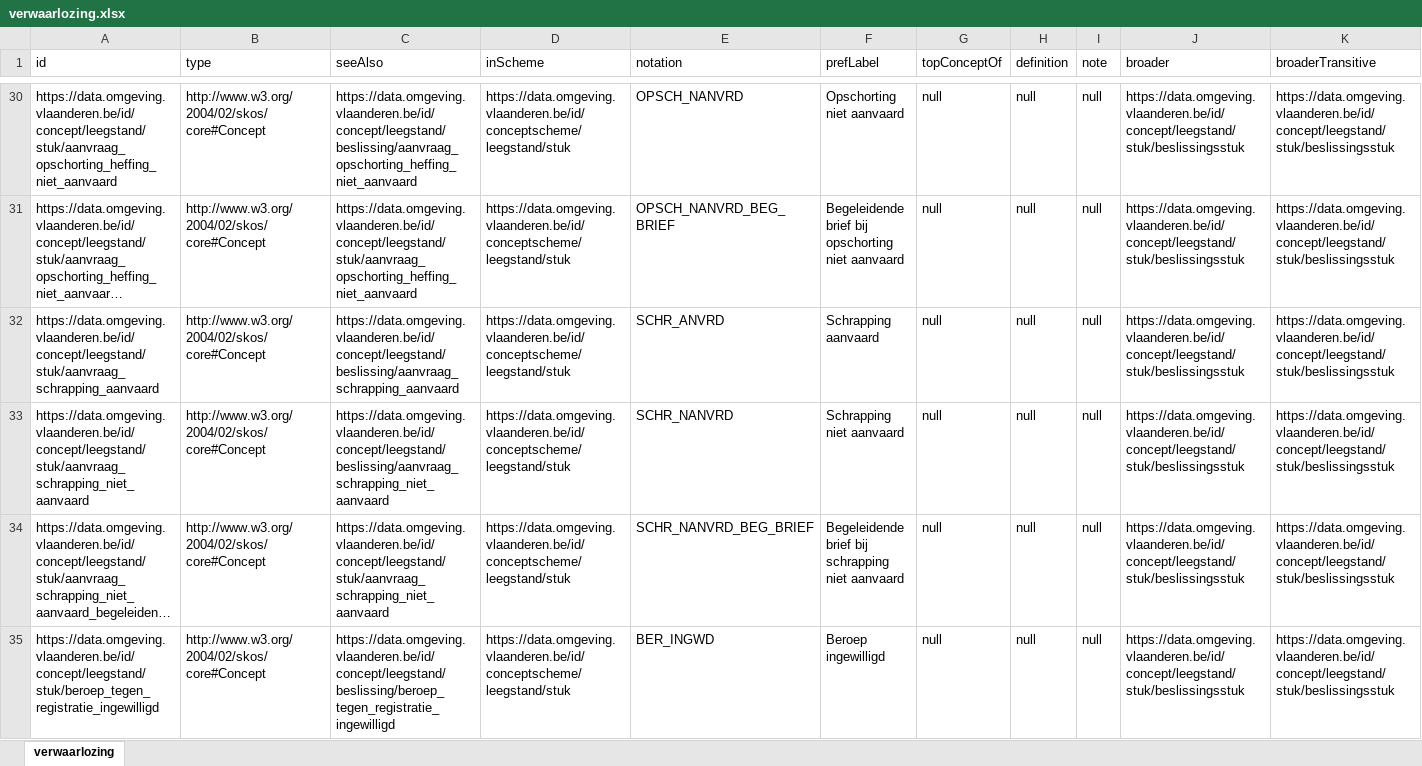
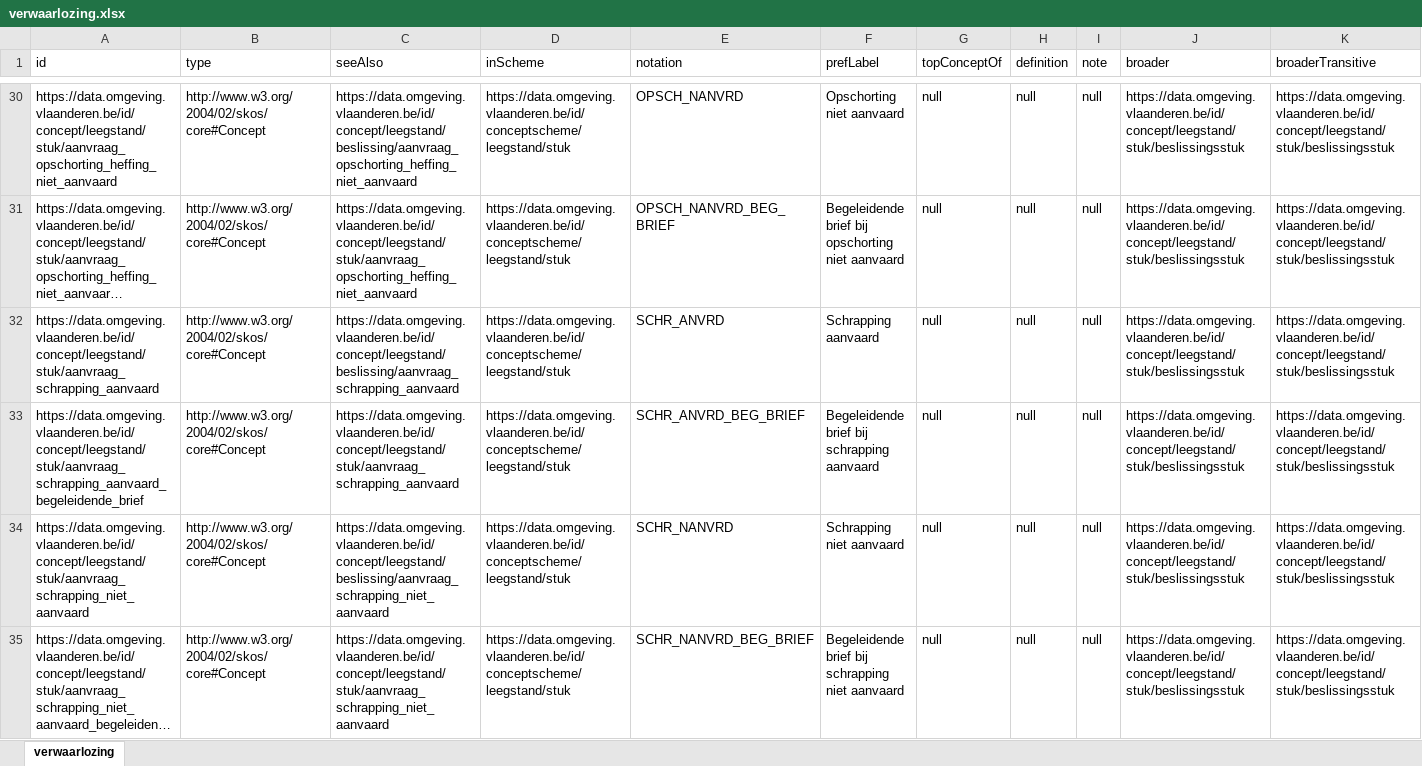
Before and after one commit to milieuinfo/codelijst-verwaarlozing, an Excel workbook: src/main/resources/be/vlaanderen/omgeving/data/id/conceptscheme/verwaarlozing/verwaarlozing.xlsx, sheet verwaarlozing, drawn as a sheet; only a part is shown, gaps mark what is left out; the shorter side is filled out with more unchanged rows; long unchanged cells end in …; values as stored, in another font and other column widths than the file's, no borders; rows hold the shown columns only; the diff covers the shown part only; the diff names each change by its address in the sheet, - before the commit and + after, or states it on an @@ line.

```diff
--- a/src/main/resources/be/vlaanderen/omgeving/data/id/conceptscheme/verwaarlozing/verwaarlozing.xlsx (sheet verwaarlozing)
+++ b/src/main/resources/be/vlaanderen/omgeving/data/id/conceptscheme/verwaarlozing/verwaarlozing.xlsx (sheet verwaarlozing)
+row 33: https://data.omgeving.vlaanderen.be/id/concept/leegstand/stuk/aanvraag_schrapping_aanvaard_begeleidende_brief | http://www.w3.org/2004/02/skos/core#Concept | https://data.omgeving.vlaanderen.be/id/concept/leegstand/stuk/aanvraag_schrapping_aanvaard | https://data.omgeving.vlaanderen.be/id/conceptscheme/leegstand/stuk | SCHR_ANVRD_BEG_BRIEF | Begeleidende brief bij schrapping aanvaard | null | null | null | https://data.omgeving.vlaanderen.be/id/concept/leegstand/stuk/beslissingsstuk | https://data.omgeving.vlaanderen.be/id/concept/leegstand/stuk/beslissingsstuk
```
Also changed, not shown: 1 removed row and 3 edited cells elsewhere in this sheet, 9 other files.
